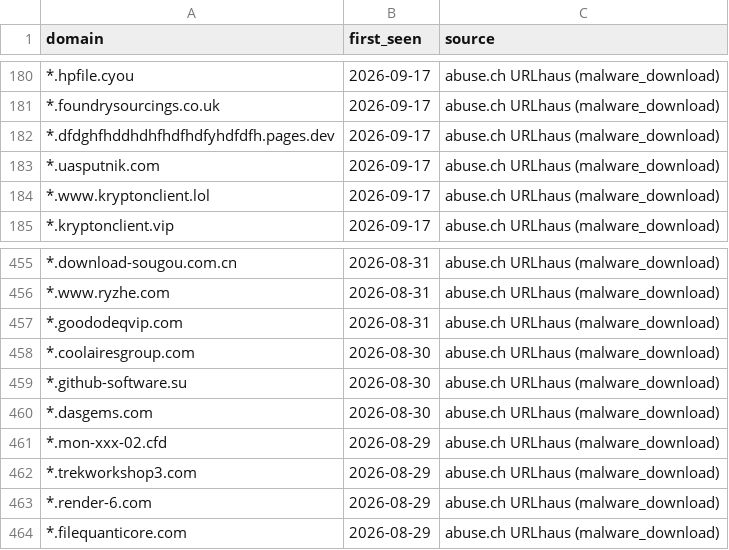
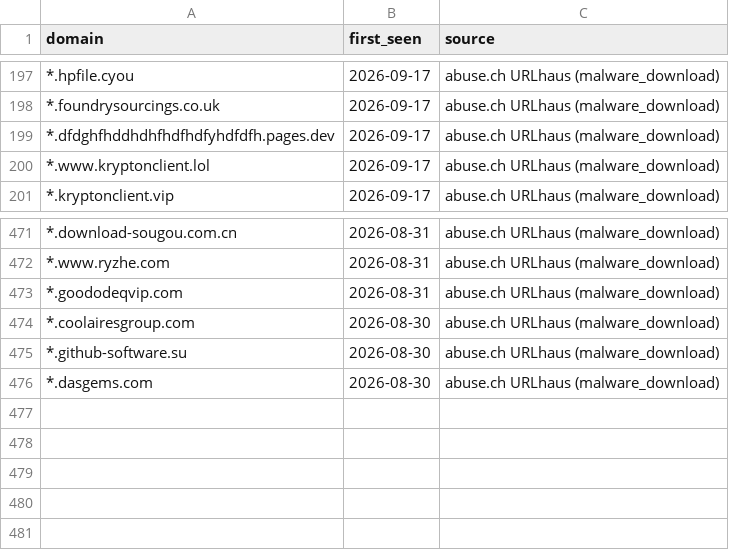
Before and after one commit to antonvikstrom/detection-as-code, a CSV file: lookups/malicious_domains_splunk.csv, drawn as a sheet; only a part is shown, gaps mark what is left out; removed rows and columns are numbered as before the commit, all else as after; the diff covers the shown part only; the diff names each change by its address in the sheet, - before the commit and + after, or states it on an @@ line.

```diff
--- a/lookups/malicious_domains_splunk.csv
+++ b/lookups/malicious_domains_splunk.csv
-row 183: *.uasputnik.com | 2026-09-17 | abuse.ch URLhaus (malware_download)
-row 461: *.mon-xxx-02.cfd | 2026-08-29 | abuse.ch URLhaus (malware_download)
-row 462: *.trekworkshop3.com | 2026-08-29 | abuse.ch URLhaus (malware_download)
-row 463: *.render-6.com | 2026-08-29 | abuse.ch URLhaus (malware_download)
-row 464: *.filequanticore.com | 2026-08-29 | abuse.ch URLhaus (malware_download)
```
Also changed, not shown: 19 added rows, 2 removed rows and 1 edited cell elsewhere in this file, lookups/malicious_domains.csv.
